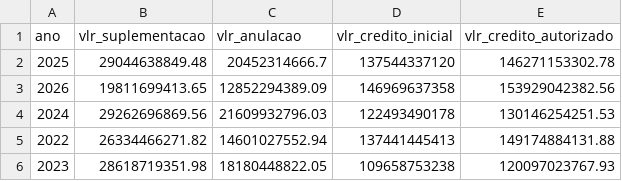
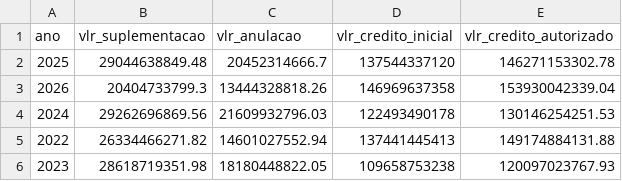
Before and after one commit to splor-mg/dados-check-siafi, a CSV file: data/alteracoes_orcamentarias.csv, drawn as a sheet.

```diff
--- a/data/alteracoes_orcamentarias.csv
+++ b/data/alteracoes_orcamentarias.csv
@@ -2,3 +2,3 @@ ano,vlr_suplementacao,vlr_anulacao,vlr_credito_inicial,vlr_credito_autorizado
 2025,29044638849.48,20452314666.7,137544337120,146271153302.78
-2026,19811699413.65,12852294389.09,146969637358,153929042382.56
+2026,20404733799.3,13444328818.26,146969637358,153930042339.04
 2024,29262696869.56,21609932796.03,122493490178,130146254251.53
```
Also changed, not shown: data/cota.csv, data/credito.csv, 6 other files.
